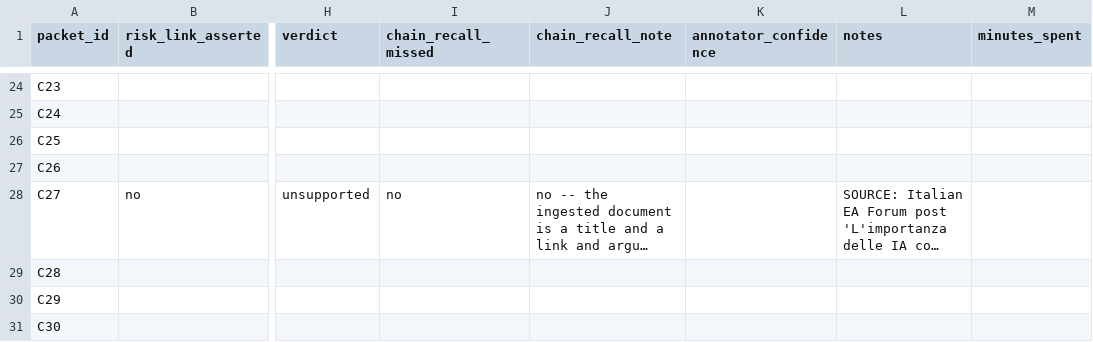
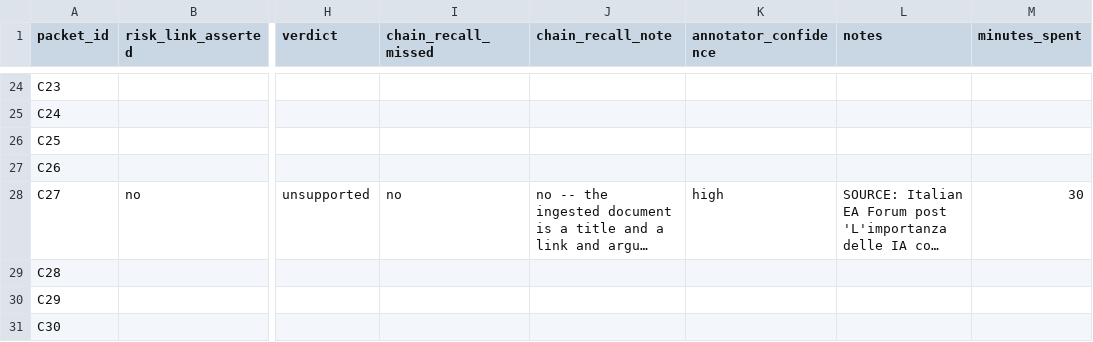
Before and after one commit to MartinLeitgab/AISafetyIntervention_LiteratureExtraction, a CSV file: graph_analysis/phase2_results/human_review_packet/verdict_sheet.csv, drawn as a sheet; only a part is shown, gaps mark what is left out; long unchanged cells end in …; the diff names each change by its address in the sheet, - before the commit and + after, or states it on an @@ line.

```diff
--- a/graph_analysis/phase2_results/human_review_packet/verdict_sheet.csv
+++ b/graph_analysis/phase2_results/human_review_packet/verdict_sheet.csv
-K28 (annotator_confidence): (empty)
+K28 (annotator_confidence): high
-M28 (minutes_spent): (empty)
+M28 (minutes_spent): 30
```
Also changed, not shown: 1 other file.
